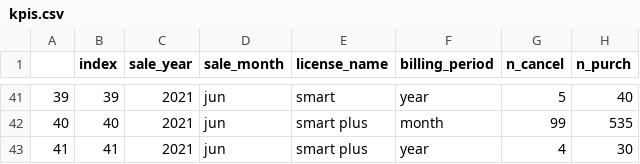
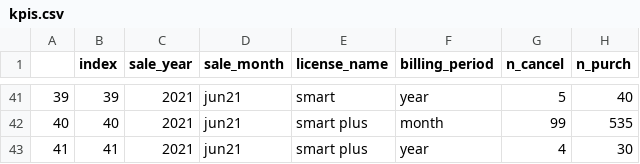
Before and after one commit to aldamepi/BI-web-subscriptions, a CSV file: data/kpis.csv, drawn as a sheet; only a part is shown, gaps mark what is left out; the diff covers the shown part only; the diff names each change by its address in the sheet, - before the commit and + after, or states it on an @@ line.

Commit message:
updated months

```diff
--- a/data/kpis.csv
+++ b/data/kpis.csv
-D41:D43 (sale_month): jun
+D41:D43 (sale_month): jun21
```
Also changed, not shown: 27 edited cells elsewhere in this file, 2 other files.
